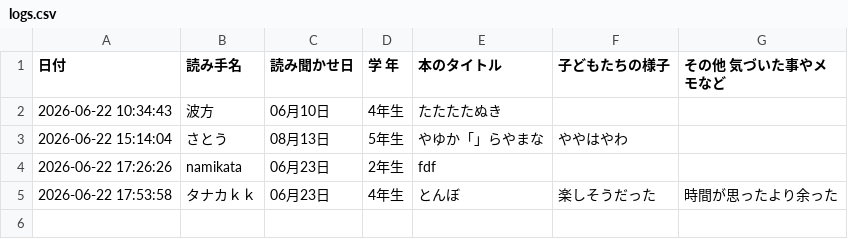
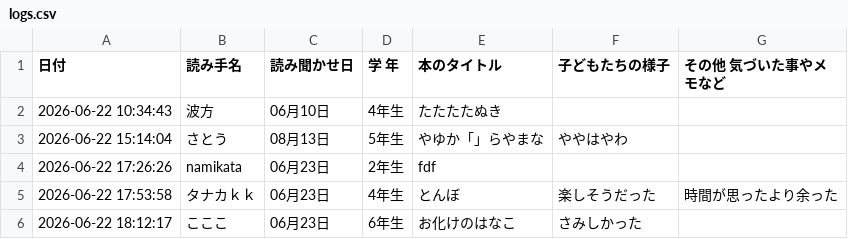
Before and after one commit to nami761/word-scramble, a CSV file: logs.csv, drawn as a sheet; the diff names each change by its address in the sheet, - before the commit and + after, or states it on an @@ line.

```diff
--- a/logs.csv
+++ b/logs.csv
+row 6: 2026-06-22 18:12:17 | こここ | 06月23日 | 6年生 | お化けのはなこ | さみしかった
```
